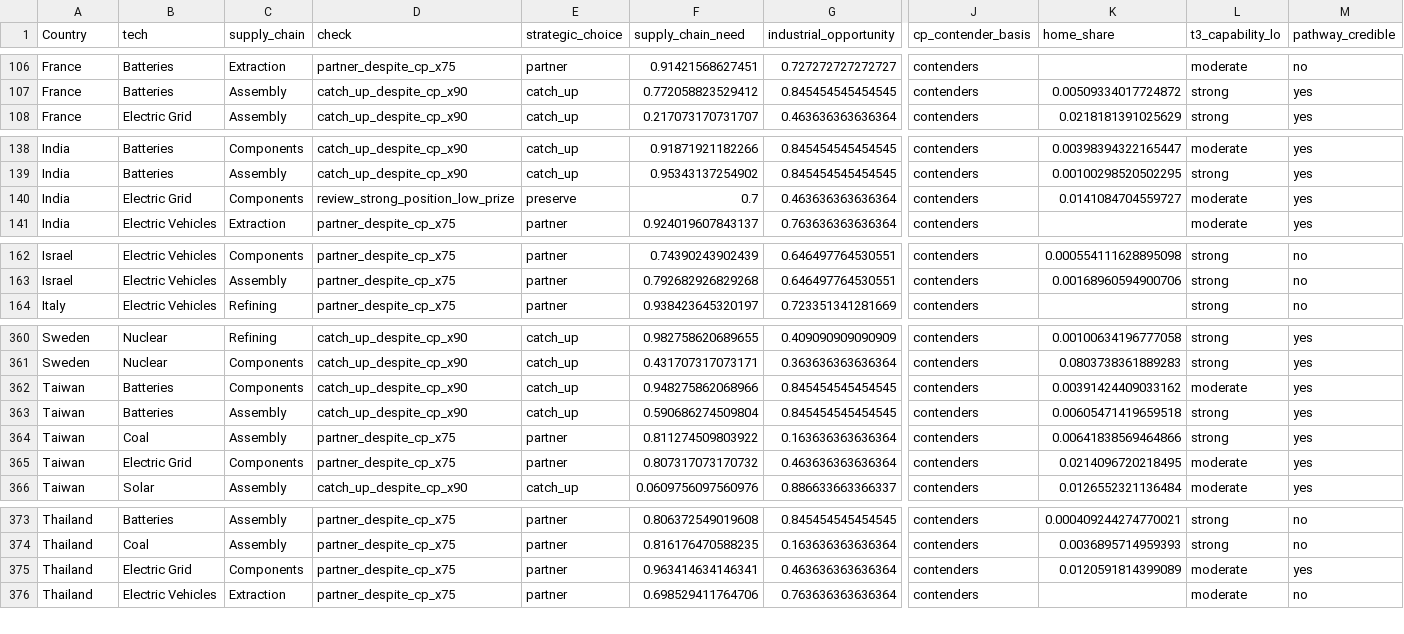
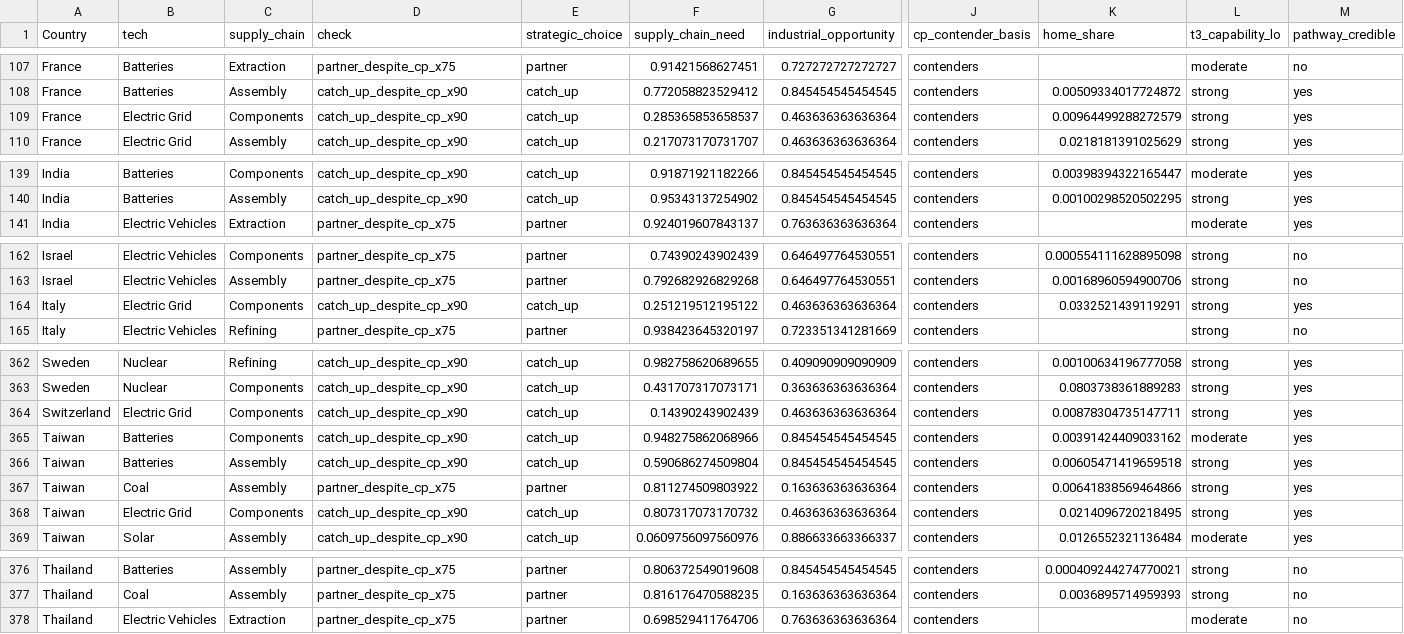
Before and after one commit to lrcarey222/Opportunity_Security_Indices, a CSV file: diagnostics/strategic_position/consistency_cells.csv, drawn as a sheet; only a part is shown, gaps mark what is left out; removed rows and columns are numbered as before the commit, all else as after; rows hold the shown columns only; the diff covers the shown part only; the diff names each change by its address in the sheet, - before the commit and + after, or states it on an @@ line.

```diff
--- a/diagnostics/strategic_position/consistency_cells.csv
+++ b/diagnostics/strategic_position/consistency_cells.csv
+row 109: France | Electric Grid | Components | catch_up_despite_cp_x90 | catch_up | 0.285365853658537 | 0.463636363636364 | contenders | 0.00964499288272579 | strong | yes
-row 140: India | Electric Grid | Components | review_strong_position_low_prize | preserve | 0.7 | 0.463636363636364 | contenders | 0.0141084704559727 | moderate | yes
+row 164: Italy | Electric Grid | Components | catch_up_despite_cp_x90 | catch_up | 0.251219512195122 | 0.463636363636364 | contenders | 0.0332521439119291 | strong | yes
+row 364: Switzerland | Electric Grid | Components | catch_up_despite_cp_x90 | catch_up | 0.14390243902439 | 0.463636363636364 | contenders | 0.00878304735147711 | strong | yes
-D368 (check): partner_despite_cp_x75
+D368 (check): catch_up_despite_cp_x90
-E368 (strategic_choice): partner
+E368 (strategic_choice): catch_up
-L368 (t3_capability_lo): moderate
+L368 (t3_capability_lo): strong
-row 375: Thailand | Electric Grid | Components | partner_despite_cp_x75 | partner | 0.963414634146341 | 0.463636363636364 | contenders | 0.0120591814399089 | moderate | yes
```
Also changed, not shown: 4 added rows, 3 removed rows and 2 edited cells elsewhere in this file, diagnostics/strategic_position/posture_layers_review.csv, diagnostics/strategic_position/posture_policy_misalignment_review.csv, 45 other files.
